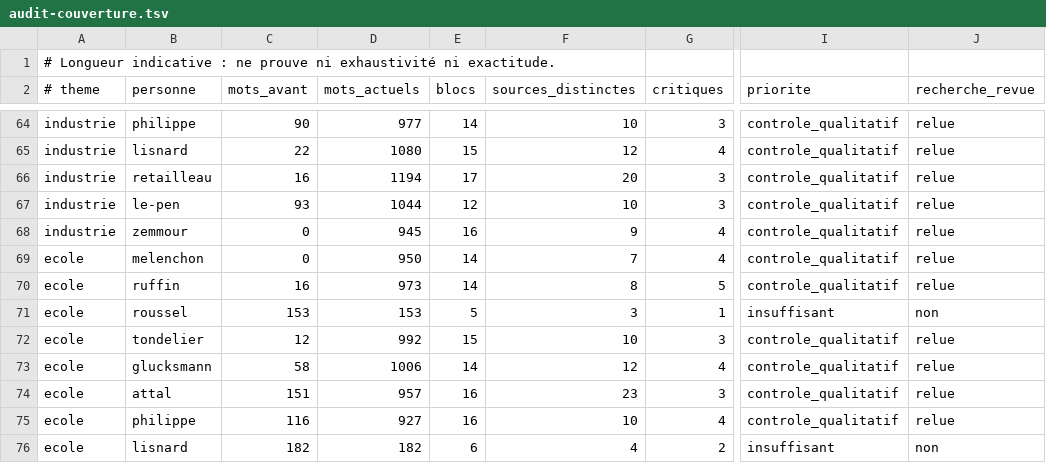
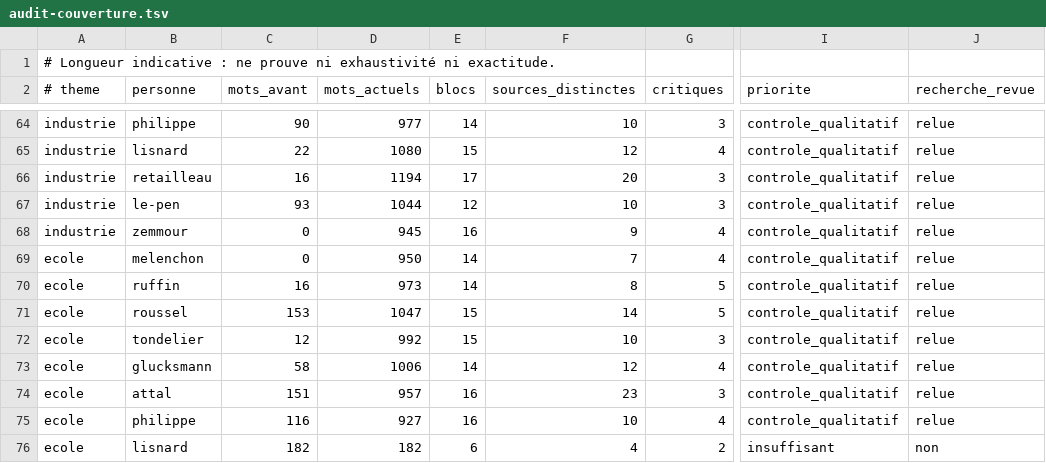
Before and after one commit to adrienconrath/pourquivoter, a TSV file: data/audit-couverture.tsv, drawn as a sheet; only a part is shown, gaps mark what is left out; the diff names each change by its address in the sheet, - before the commit and + after, or states it on an @@ line.

```diff
--- a/data/audit-couverture.tsv
+++ b/data/audit-couverture.tsv
-D71 (mots_actuels): 153
+D71 (mots_actuels): 1047
-E71 (blocs): 5
+E71 (blocs): 15
-F71 (sources_distinctes): 3
+F71 (sources_distinctes): 14
-G71 (critiques): 1
+G71 (critiques): 5
-I71 (priorite): insuffisant
+I71 (priorite): controle_qualitatif
-J71 (recherche_revue): non
+J71 (recherche_revue): relue
```
Also changed, not shown: data/recherches.tsv, data/sources.tsv, 3 other files.
